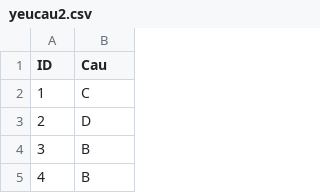
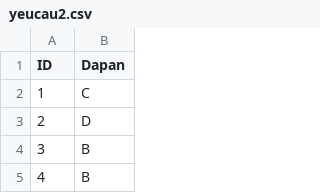
Before and after one commit to Dofus876/OOP, a CSV file: Lab1/yeucau2.csv, drawn as a sheet; only a part is shown.

Commit message:
Update yeucau2.csv

```diff
--- a/Lab1/yeucau2.csv
+++ b/Lab1/yeucau2.csv
@@ -1,2 +1,2 @@
-ID,Cau
+ID,Dapan
 1,C
```
